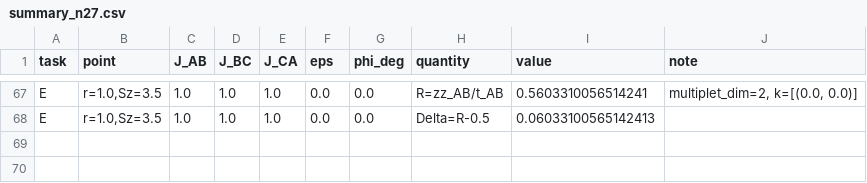
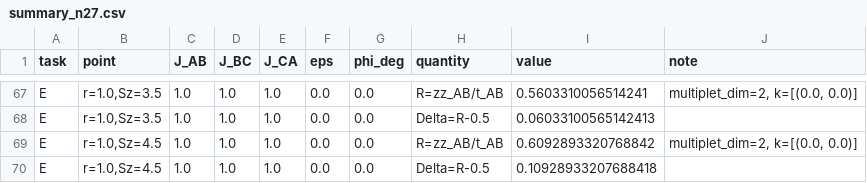
Before and after one commit to cywon-commits/stuffed-honeycomb-magnetism, a CSV file: data/field_dice/n27/summary_n27.csv, drawn as a sheet; only a part is shown, gaps mark what is left out; the diff names each change by its address in the sheet, - before the commit and + after, or states it on an @@ line.

```diff
--- a/data/field_dice/n27/summary_n27.csv
+++ b/data/field_dice/n27/summary_n27.csv
+row 69: E | r=1.0,Sz=4.5 | 1.0 | 1.0 | 1.0 | 0.0 | 0.0 | R=zz_AB/t_AB | 0.6092893320768842 | multiplet_dim=2, k=[(0.0, 0.0)]
+row 70: E | r=1.0,Sz=4.5 | 1.0 | 1.0 | 1.0 | 0.0 | 0.0 | Delta=R-0.5 | 0.10928933207688418
```
Also changed, not shown: data/field_dice/n27/task_E.csv.
